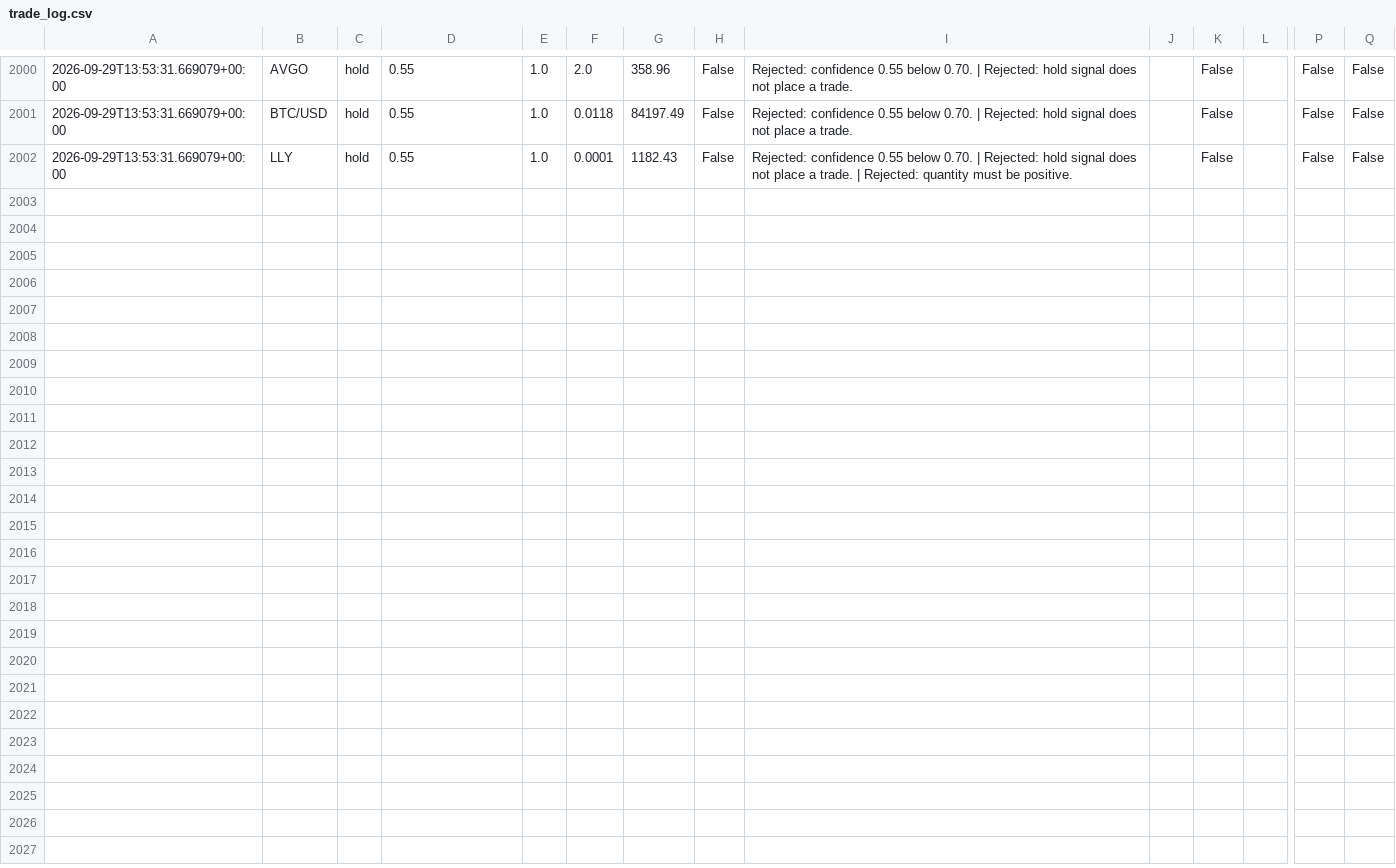
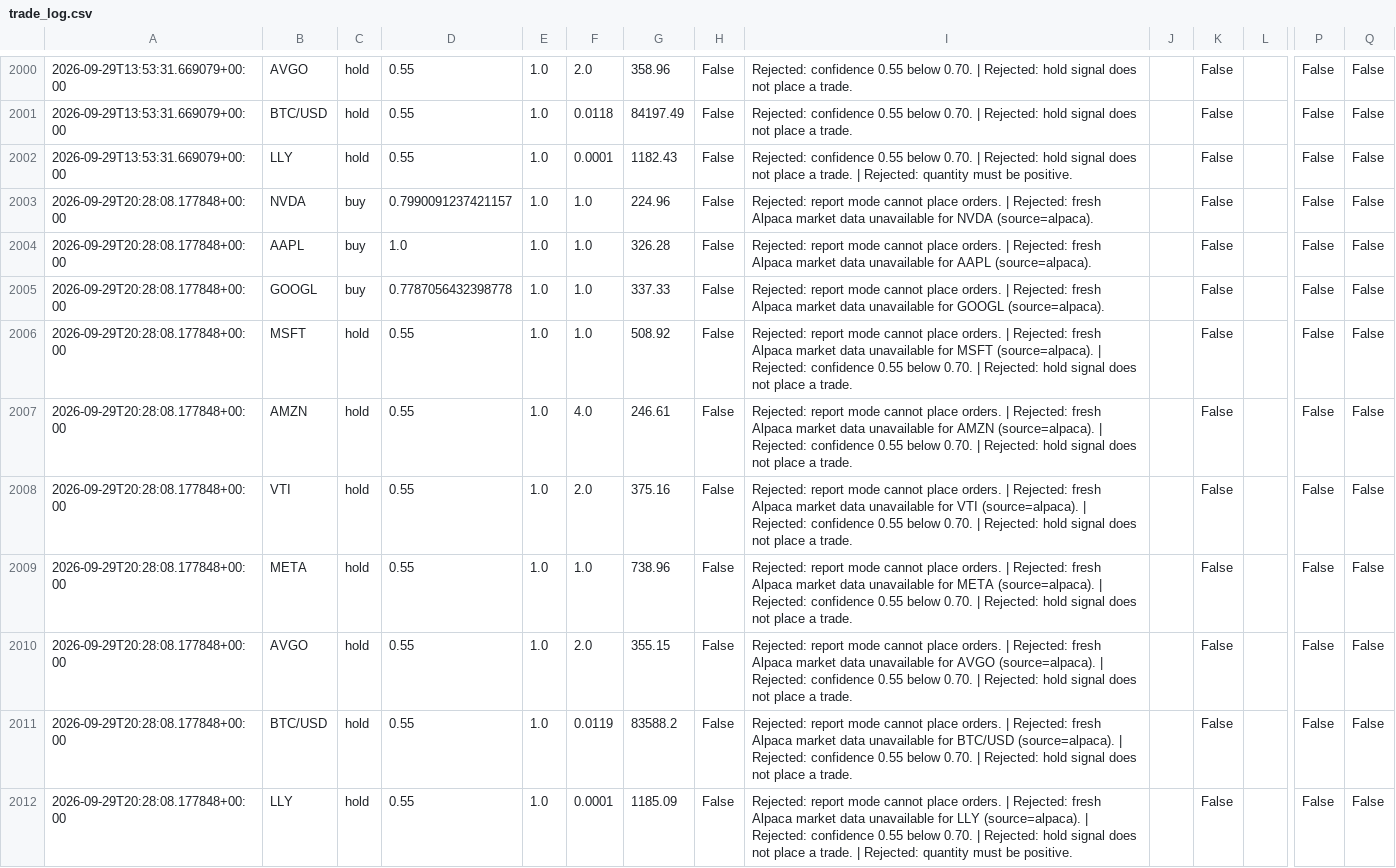
Before and after one commit to JUnelus/AI-Alpaca-Day-Trading-Paper-Bot, a CSV file: data/trade_log.csv, drawn as a sheet; only a part is shown, gaps mark what is left out; rows hold the shown columns only; the diff names each change by its address in the sheet, - before the commit and + after, or states it on an @@ line.

```diff
--- a/data/trade_log.csv
+++ b/data/trade_log.csv
+row 2003: 2026-09-29T20:28:08.177848+00:00 | NVDA | buy | 0.7990091237421157 | 1.0 | 1.0 | 224.96 | False | Rejected: report mode cannot place orders. | Rejected: fresh Alpaca market data unavailable for NVDA (source=alpaca). |  | False |  | False | False
+row 2004: 2026-09-29T20:28:08.177848+00:00 | AAPL | buy | 1.0 | 1.0 | 1.0 | 326.28 | False | Rejected: report mode cannot place orders. | Rejected: fresh Alpaca market data unavailable for AAPL (source=alpaca). |  | False |  | False | False
+row 2005: 2026-09-29T20:28:08.177848+00:00 | GOOGL | buy | 0.7787056432398778 | 1.0 | 1.0 | 337.33 | False | Rejected: report mode cannot place orders. | Rejected: fresh Alpaca market data unavailable for GOOGL (source=alpaca). |  | False |  | False | False
+row 2006: 2026-09-29T20:28:08.177848+00:00 | MSFT | hold | 0.55 | 1.0 | 1.0 | 508.92 | False | Rejected: report mode cannot place orders. | Rejected: fresh Alpaca market data unavailable for MSFT (source=alpaca). | Rejected: confidence 0.55 below 0.70. | Rejected: hold signal does not place a trade. |  | False |  | False | False
+row 2007: 2026-09-29T20:28:08.177848+00:00 | AMZN | hold | 0.55 | 1.0 | 4.0 | 246.61 | False | Rejected: report mode cannot place orders. | Rejected: fresh Alpaca market data unavailable for AMZN (source=alpaca). | Rejected: confidence 0.55 below 0.70. | Rejected: hold signal does not place a trade. |  | False |  | False | False
+row 2008: 2026-09-29T20:28:08.177848+00:00 | VTI | hold | 0.55 | 1.0 | 2.0 | 375.16 | False | Rejected: report mode cannot place orders. | Rejected: fresh Alpaca market data unavailable for VTI (source=alpaca). | Rejected: confidence 0.55 below 0.70. | Rejected: hold signal does not place a trade. |  | False |  | False | False
+row 2009: 2026-09-29T20:28:08.177848+00:00 | META | hold | 0.55 | 1.0 | 1.0 | 738.96 | False | Rejected: report mode cannot place orders. | Rejected: fresh Alpaca market data unavailable for META (source=alpaca). | Rejected: confidence 0.55 below 0.70. | Rejected: hold signal does not place a trade. |  | False |  | False | False
+row 2010: 2026-09-29T20:28:08.177848+00:00 | AVGO | hold | 0.55 | 1.0 | 2.0 | 355.15 | False | Rejected: report mode cannot place orders. | Rejected: fresh Alpaca market data unavailable for AVGO (source=alpaca). | Rejected: confidence 0.55 below 0.70. | Rejected: hold signal does not place a trade. |  | False |  | False | False
+row 2011: 2026-09-29T20:28:08.177848+00:00 | BTC/USD | hold | 0.55 | 1.0 | 0.0119 | 83588.2 | False | Rejected: report mode cannot place orders. | Rejected: fresh Alpaca market data unavailable for BTC/USD (source=alpaca). | Rejected: confidence 0.55 below 0.70. | Rejected: hold signal does not place a trade. |  | False |  | False | False
+row 2012: 2026-09-29T20:28:08.177848+00:00 | LLY | hold | 0.55 | 1.0 | 0.0001 | 1185.09 | False | Rejected: report mode cannot place orders. | Rejected: fresh Alpaca market data unavailable for LLY (source=alpaca). | Rejected: confidence 0.55 below 0.70. | Rejected: hold signal does not place a trade. | Rejected: quantity must be positive. |  | False |  | False | False
```
Also changed, not shown: 3 other files.
